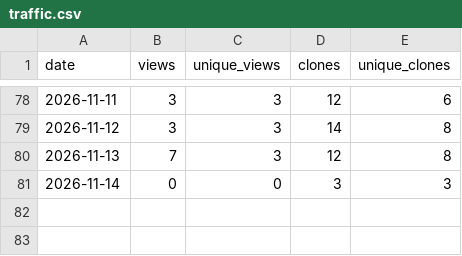
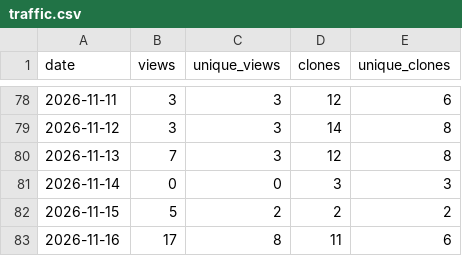
Before and after one commit to miookawa/copilot-experience-lab, a CSV file: metrics/traffic/traffic.csv, drawn as a sheet; only a part is shown, gaps mark what is left out.

```diff
--- a/metrics/traffic/traffic.csv
+++ b/metrics/traffic/traffic.csv
@@ -81 +81,3 @@
 "2026-11-14",0,0,3,3
+"2026-11-15",5,2,2,2
+"2026-11-16",17,8,11,6
```
Also changed, not shown: 1 other file.
